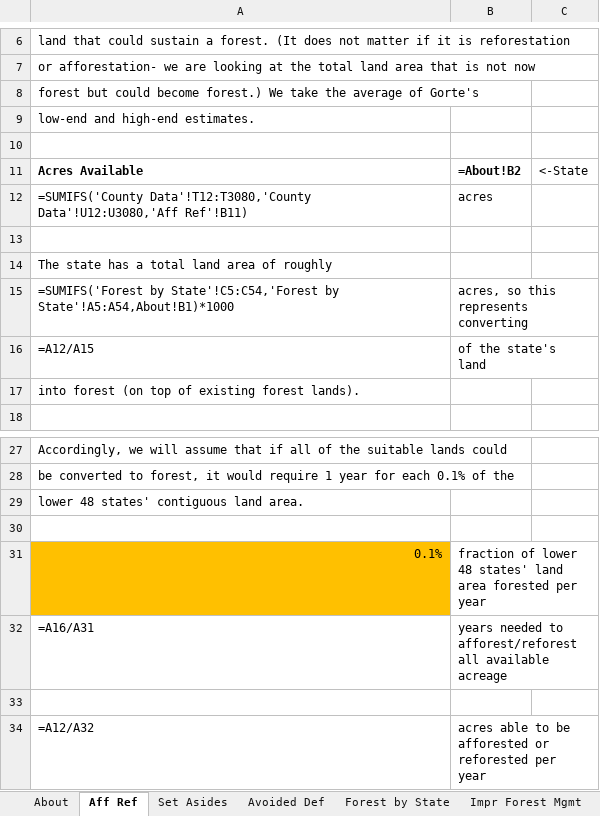
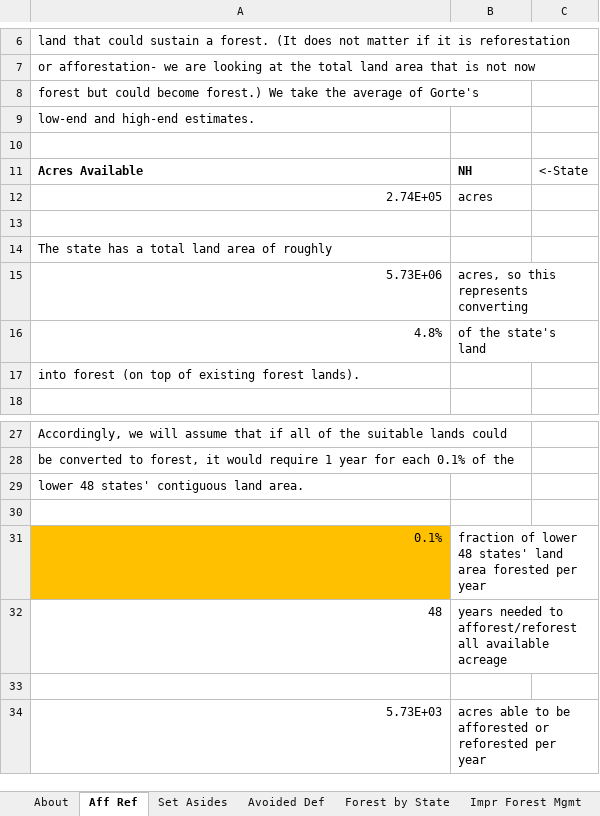
Before and after one commit to EnergyInnovation/eps-newhampshire, an Excel workbook: InputData/land/PLANAbPiaSY/Potential Land Area Newly Affected by Pol in a Single Yr.xlsx, sheet Aff Ref, drawn as a sheet; only a part is shown, gaps mark what is left out; values as stored, in another font and other column widths than the file's, no borders; formulas without a stored value are shown as written; the diff names each change by its address in the sheet, - before the commit and + after, or states it on an @@ line.

```diff
--- a/InputData/land/PLANAbPiaSY/Potential Land Area Newly Affected by Pol in a Single Yr.xlsx (sheet Aff Ref)
+++ b/InputData/land/PLANAbPiaSY/Potential Land Area Newly Affected by Pol in a Single Yr.xlsx (sheet Aff Ref)
-B11: =About!B2
+B11: NH
-A12: =SUMIFS('County Data'!T12:T3080,'County Data'!U12:U3080,'Aff Ref'!B11)
+A12: 2.74E+05
-A15: =SUMIFS('Forest by State'!C5:C54,'Forest by State'!A5:A54,About!B1)*1000
+A15: 5.73E+06
-A16: =A12/A15
+A16: 4.8%
-A32: =A16/A31
+A32: 48
-A34: =A12/A32
+A34: 5.73E+03
```
Also changed, not shown: sheet County Data, sheet PLANAbPiaSY, sheet Forest by State, sheet Impr Forest Mgmt, sheet Set Asides, sheet About, InputData/elec/BRPSPTY/BAU RPS Percentage This Year.xlsx, InputData/fuels/BFPIaE/BAU Fuel Production Imports and Exports.xlsx, 12 other files.
